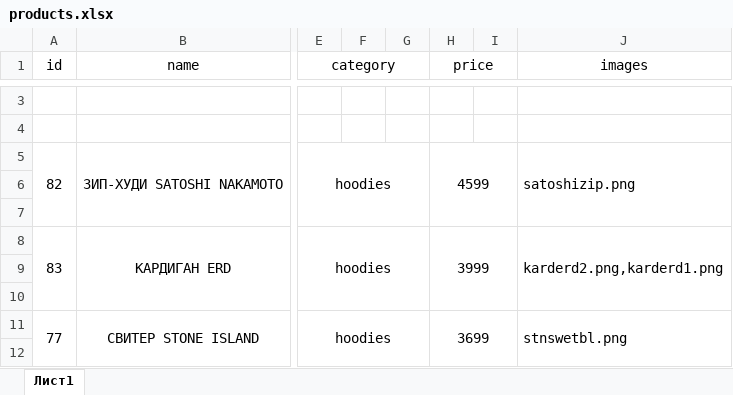
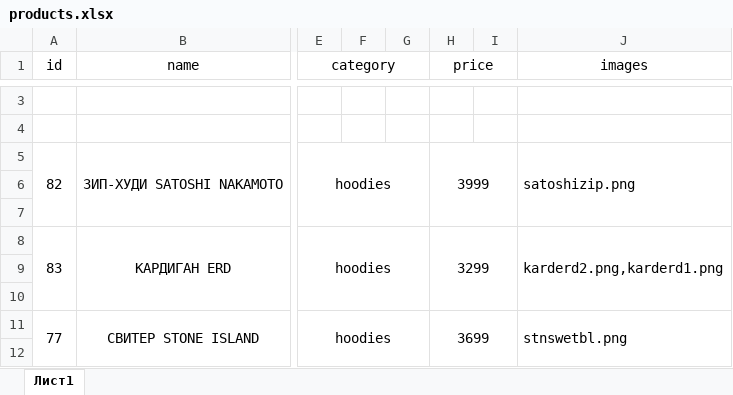
Before and after one commit to secretstuff564-byte/secret_stuff_miniapp, an Excel workbook: products.xlsx, sheet Лист1, drawn as a sheet; only a part is shown, gaps mark what is left out; values as stored, in another font and other column widths than the file's, no borders; the diff covers the shown part only; the diff names each change by its address in the sheet, - before the commit and + after, or states it on an @@ line.

```diff
--- a/products.xlsx (sheet Лист1)
+++ b/products.xlsx (sheet Лист1)
-H5 (price): 4599
+H5 (price): 3999
-H8 (price): 3999
+H8 (price): 3299
```
Also changed, not shown: 5 added rows, 2 removed rows, 3 edited cells and merged cells elsewhere in this sheet, 8 other files.
